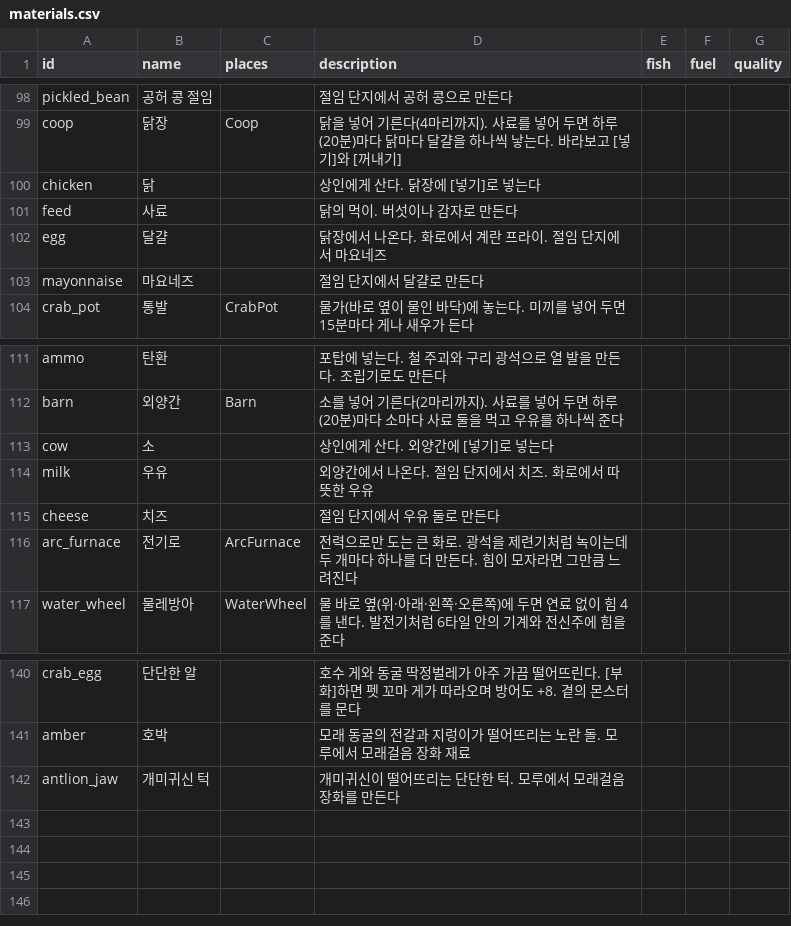
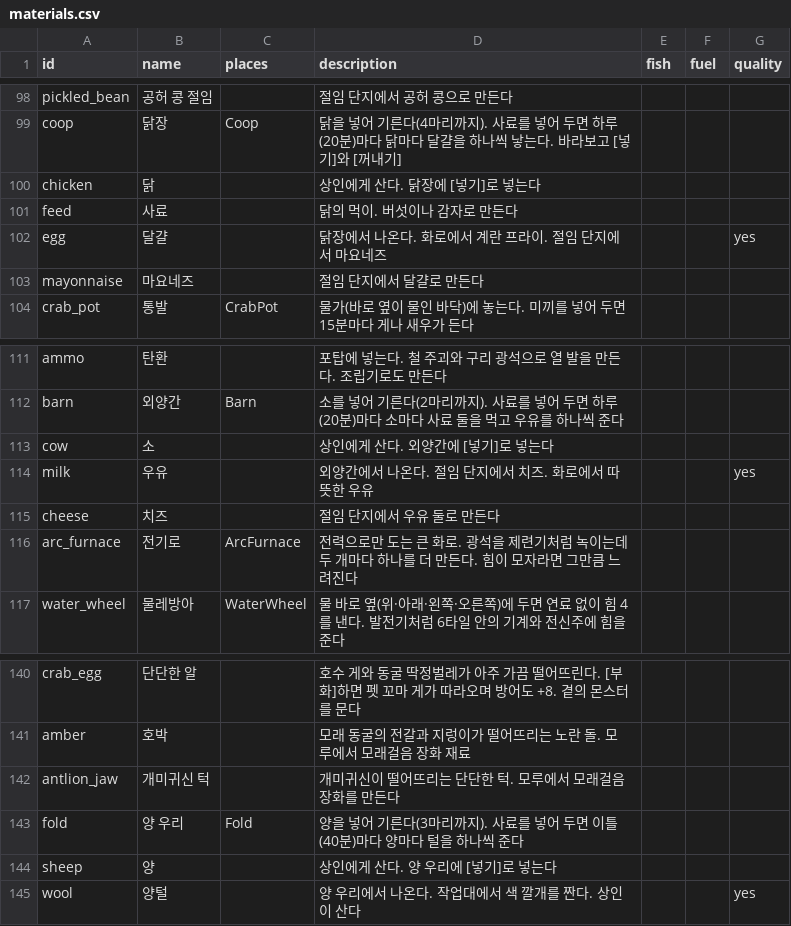
Before and after one commit to LeArc6910/pray-to, a CSV file: Assets/_Project/Data/Loot/materials.csv, drawn as a sheet; only a part is shown, gaps mark what is left out.

Commit message:
Add sheep and wool, animal affection and pet names
Item 14 of the chosen list. A fold (workbench) holds three sheep from the
merchant, each giving a wool every two days for one feed. Every coop,
barn and fold now has an affection of 0 to 10 shared by its animals:
[쓰다듬기] in the bag raises it once a day, products come out silver
or gold more often the fonder they are (eggs, milk and wool now have
quality), and it falls by one at each delivery once two days go by
unpetted. Affection and the petted day are in world save format 10 and
ride on the house's setting over the network; PetAnimals command,
AnimalsPetted event, protocol 0.63.0.

A pet can be named in the character tab, by typing or with a suggested
name for phones without a keyboard. Names stay in the owner's character
save (format 15) and show in the tab and the level-up banner. While the
name field has the keyboard, keys do not walk, fire hotkeys or open the
bag. The art preview now writes animals.gif with the three houses.

```diff
--- a/Assets/_Project/Data/Loot/materials.csv
+++ b/Assets/_Project/Data/Loot/materials.csv
@@ -101,3 +101,3 @@ chicken,닭,,상인에게 산다. 닭장에 [넣기]로 넣는다,,,
 feed,사료,,닭의 먹이. 버섯이나 감자로 만든다,,,
-egg,달걀,,닭장에서 나온다. 화로에서 계란 프라이. 절임 단지에서 마요네즈,,,
+egg,달걀,,닭장에서 나온다. 화로에서 계란 프라이. 절임 단지에서 마요네즈,,,yes
 mayonnaise,마요네즈,,절임 단지에서 달걀로 만든다,,,
@@ -113,3 +113,3 @@ barn,외양간,Barn,소를 넣어 기른다(2마리까지). 사료를 넣어 두
 cow,소,,상인에게 산다. 외양간에 [넣기]로 넣는다,,,
-milk,우유,,외양간에서 나온다. 절임 단지에서 치즈. 화로에서 따뜻한 우유,,,
+milk,우유,,외양간에서 나온다. 절임 단지에서 치즈. 화로에서 따뜻한 우유,,,yes
 cheese,치즈,,절임 단지에서 우유 둘로 만든다,,,
@@ -142 +142,4 @@ amber,호박,,모래 동굴의 전갈과 지렁이가 떨어뜨리는 노란 돌
 antlion_jaw,개미귀신 턱,,개미귀신이 떨어뜨리는 단단한 턱. 모루에서 모래걸음 장화를 만든다,,,
+fold,양 우리,Fold,양을 넣어 기른다(3마리까지). 사료를 넣어 두면 이틀(40분)마다 양마다 털을 하나씩 준다,,,
+sheep,양,,상인에게 산다. 양 우리에 [넣기]로 넣는다,,,
+wool,양털,,양 우리에서 나온다. 작업대에서 색 깔개를 짠다. 상인이 산다,,,yes
```
Also changed, not shown: Assets/_Project/Data/Loot/recipes.csv, Assets/_Project/Data/Npcs/shop.csv, 29 other files.
